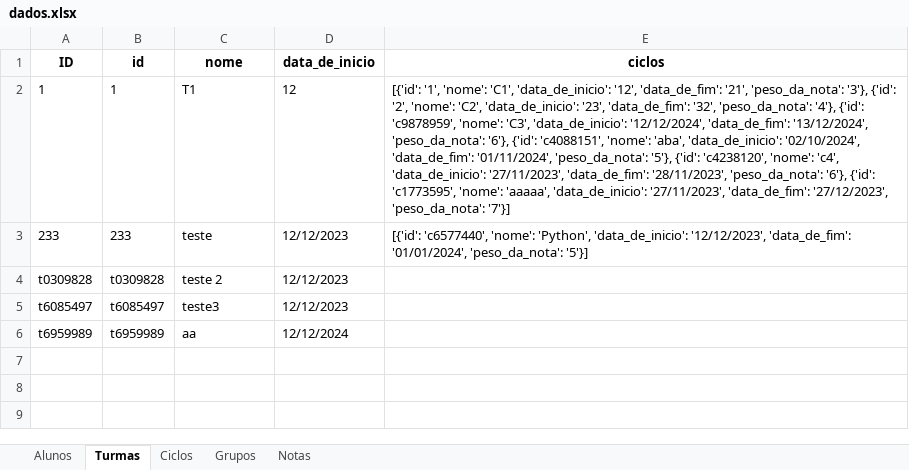
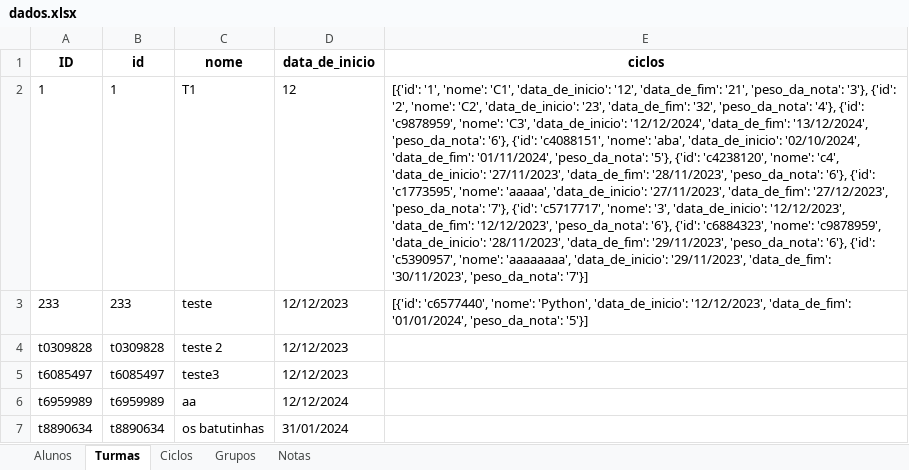
Before and after one commit to DanielLimaCpy/API-VCCorp, an Excel workbook: dados.xlsx, sheet Turmas, drawn as a sheet; values as stored, in another font and other column widths than the file's, no borders; the diff names each change by its address in the sheet, - before the commit and + after, or states it on an @@ line.

```diff
--- a/dados.xlsx (sheet Turmas)
+++ b/dados.xlsx (sheet Turmas)
-E2 (ciclos): …'27/12/2023', 'peso_da_nota': '7'}]
+E2 (ciclos): …'27/12/2023', 'peso_da_nota': '7'}, {'id': 'c5717717', 'nome': '3', 'data_de_inicio': '12/12/2023', 'data_de_fim': '12/12/2023', 'peso_da_nota': '6'}, {'id': 'c6884323', 'nome': 'c9878959', 'data_de_inicio': '28/11/2023', 'data_de_fim': '29/11/2023', 'peso_da_nota': '6'}, {'id': 'c5390957', 'nome': 'aaaaaaaa', 'data_de_inicio': '29/11/2023', 'data_de_fim': '30/11/2023', 'peso_da_nota': '7'}]
+row 7: t8890634 | t8890634 | os batutinhas | 31/01/2024
```
Also changed, not shown: sheet Alunos, sheet Ciclos, sheet Grupos, sheet Notas, 7 other files.
